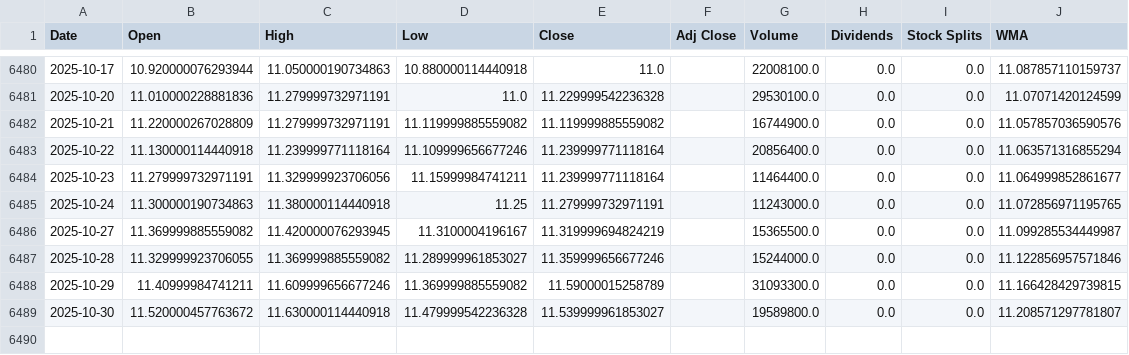
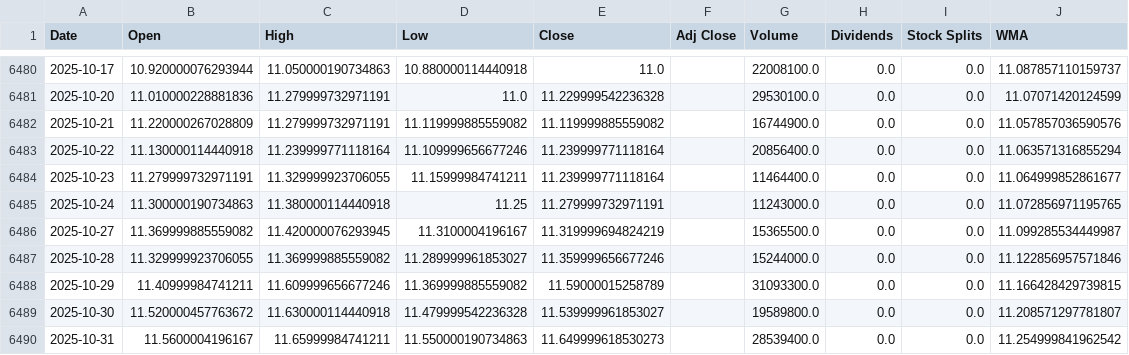
Before and after one commit to LeoRodaelli/investAI, a CSV file: ITSA4.SA.csv, drawn as a sheet; only a part is shown, gaps mark what is left out.

```diff
--- a/ITSA4.SA.csv
+++ b/ITSA4.SA.csv
@@ -6483,3 +6483,3 @@ Date,Open,High,Low,Close,Adj Close,Volume,Dividends,Stock Splits,WMA
 2025-10-22,11.130000114440918,11.239999771118164,11.109999656677246,11.239999771118164,,20856400.0,0.0,0.0,11.063571316855294
-2025-10-23,11.279999732971191,11.329999923706056,11.15999984741211,11.239999771118164,,11464400.0,0.0,0.0,11.064999852861677
+2025-10-23,11.279999732971191,11.329999923706055,11.15999984741211,11.239999771118164,,11464400.0,0.0,0.0,11.064999852861677
 2025-10-24,11.300000190734863,11.380000114440918,11.25,11.279999732971191,,11243000.0,0.0,0.0,11.072856971195765
@@ -6489 +6489,2 @@ Date,Open,High,Low,Close,Adj Close,Volume,Dividends,Stock Splits,WMA
 2025-10-30,11.520000457763672,11.630000114440918,11.479999542236328,11.539999961853027,,19589800.0,0.0,0.0,11.208571297781807
+2025-10-31,11.5600004196167,11.65999984741211,11.550000190734863,11.649999618530273,,28539400.0,0.0,0.0,11.254999841962542
```
Also changed, not shown: AAPL.csv, BHIA3.SA.csv, 7 other files.
